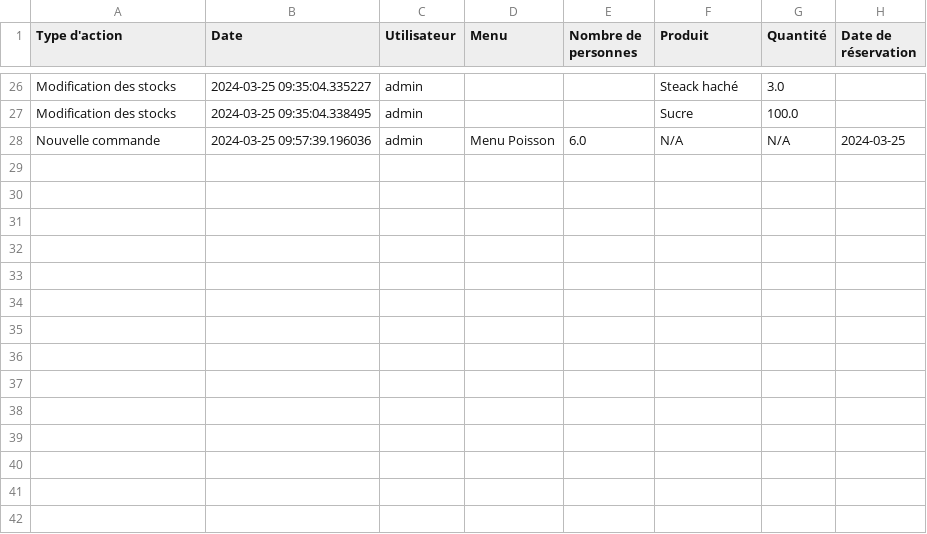
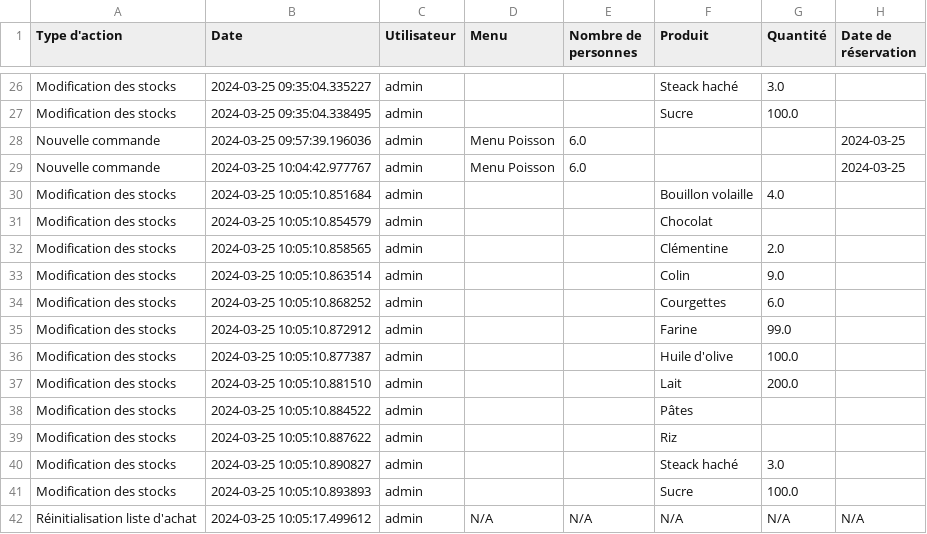
Before and after one commit to MorlotN/NosVignes, a CSV file: historique_actions.csv, drawn as a sheet; only a part is shown, gaps mark what is left out.

Commit message:
correction erreur clé tableau modif

```diff
--- a/historique_actions.csv
+++ b/historique_actions.csv
@@ -27,2 +27,16 @@ Modification des stocks,2024-03-25 09:35:04.335227,admin,,,Steack haché,3.0,
 Modification des stocks,2024-03-25 09:35:04.338495,admin,,,Sucre,100.0,
-Nouvelle commande,2024-03-25 09:57:39.196036,admin,Menu Poisson,6.0,N/A,N/A,2024-03-25
+Nouvelle commande,2024-03-25 09:57:39.196036,admin,Menu Poisson,6.0,,,2024-03-25
+Nouvelle commande,2024-03-25 10:04:42.977767,admin,Menu Poisson,6.0,,,2024-03-25
+Modification des stocks,2024-03-25 10:05:10.851684,admin,,,Bouillon volaille,4.0,
+Modification des stocks,2024-03-25 10:05:10.854579,admin,,,Chocolat,,
+Modification des stocks,2024-03-25 10:05:10.858565,admin,,,Clémentine,2.0,
+Modification des stocks,2024-03-25 10:05:10.863514,admin,,,Colin,9.0,
+Modification des stocks,2024-03-25 10:05:10.868252,admin,,,Courgettes,6.0,
+Modification des stocks,2024-03-25 10:05:10.872912,admin,,,Farine,99.0,
+Modification des stocks,2024-03-25 10:05:10.877387,admin,,,Huile d'olive,100.0,
+Modification des stocks,2024-03-25 10:05:10.881510,admin,,,Lait,200.0,
+Modification des stocks,2024-03-25 10:05:10.884522,admin,,,Pâtes,,
+Modification des stocks,2024-03-25 10:05:10.887622,admin,,,Riz,,
+Modification des stocks,2024-03-25 10:05:10.890827,admin,,,Steack haché,3.0,
+Modification des stocks,2024-03-25 10:05:10.893893,admin,,,Sucre,100.0,
+Réinitialisation liste d'achat,2024-03-25 10:05:17.499612,admin,N/A,N/A,N/A,N/A,N/A
```
Also changed, not shown: Aliments-Grid view.csv, 2 other files.
